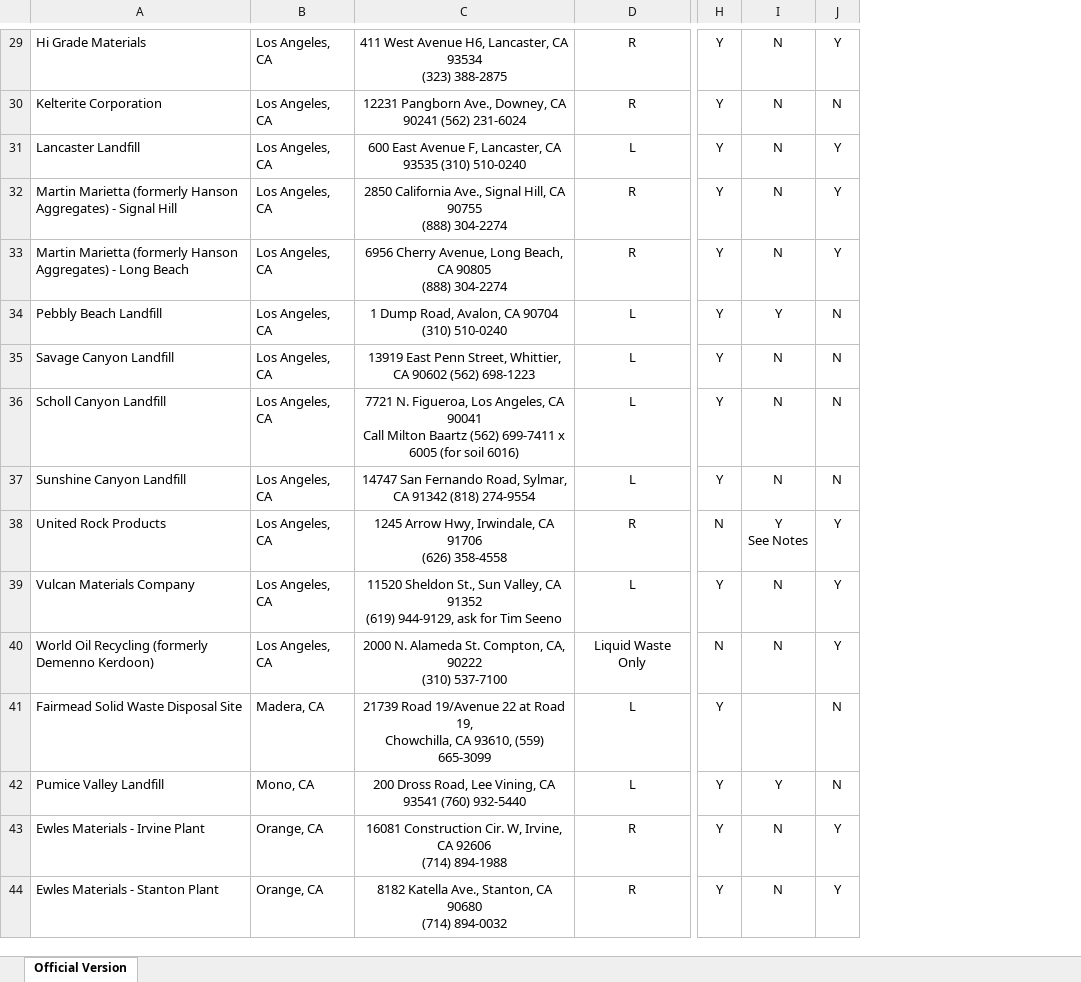
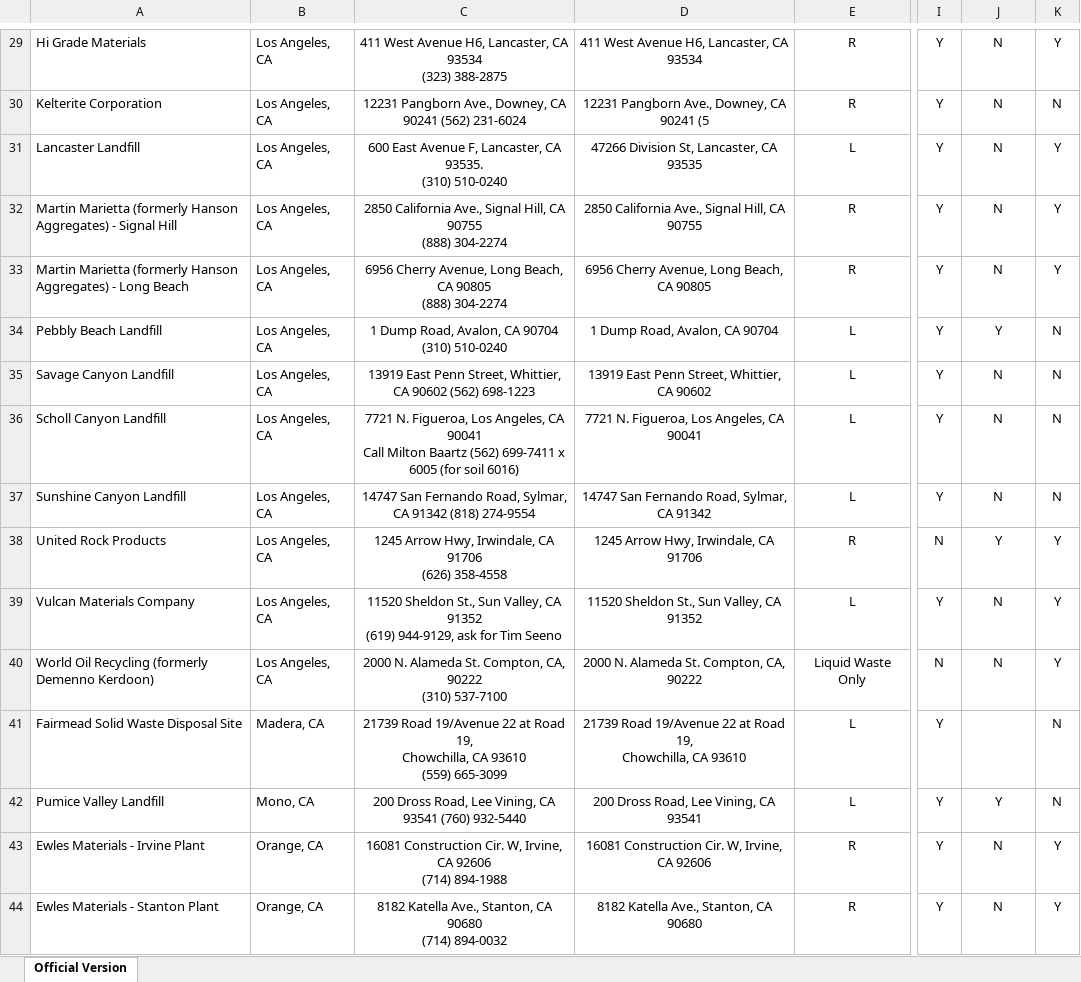
Before and after one commit to ryannnnayr/SCE-WCI, an Excel workbook: _Sortable_Table.xlsx, sheet Official Version, drawn as a sheet; only a part is shown, gaps mark what is left out; values as stored, in another font and other column widths than the file's, no borders; addresses are those after the commit; ↵ is a line break in a cell; the diff covers the shown part only; the diff names each change by its address in the sheet, - before the commit and + after, or states it on an @@ line.

Commit message:
Add files via upload

```diff
--- a/_Sortable_Table.xlsx (sheet Official Version)
+++ b/_Sortable_Table.xlsx (sheet Official Version)
+column D, rows 29-44: 411 West Avenue H6, Lancaster, CA 93534 | 12231 Pangborn Ave., Downey, CA 90241 (5 | 47266 Division St, Lancaster, CA 93535 | 2850 California Ave., Signal Hill, CA 90755 | 6956 Cherry Avenue, Long Beach, CA 90805 | 1 Dump Road, Avalon, CA 90704 | 13919 East Penn Street, Whittier, CA 90602 | 7721 N. Figueroa, Los Angeles, CA 90041 | 14747 San Fernando Road, Sylmar, CA 91342 | 1245 Arrow Hwy, Irwindale, CA 91706 | 11520 Sheldon St., Sun Valley, CA 91352 | 2000 N. Alameda St. Compton, CA, 90222 | 21739 Road 19/Avenue 22 at Road 19, ↵ Chowchilla, CA 93610 | 200 Dross Road, Lee Vining, CA 93541 | 16081 Construction Cir. W, Irvine, CA 92606 | 8182 Katella Ave., Stanton, CA 90680
-C31: …Lancaster, CA 93535 (310) 510-0240
+C31: …Lancaster, CA 93535. ↵ (310) 510-0240
-C34: 1 Dump Road, Avalon, CA 90704 (310) 510-0240
+C34: 1 Dump Road, Avalon, CA 90704 ↵ (310) 510-0240
-J38: Y ↵ See Notes
+J38: Y
-C41: …Chowchilla, CA 93610, (559) 665-3099
+C41: …Chowchilla, CA 93610 ↵ (559) 665-3099
```
Also changed, not shown: 6 edited cells elsewhere in this sheet.
